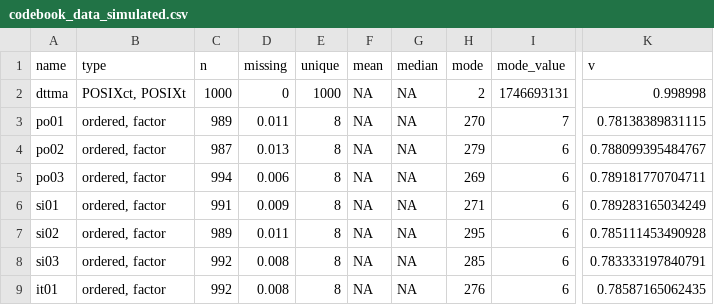
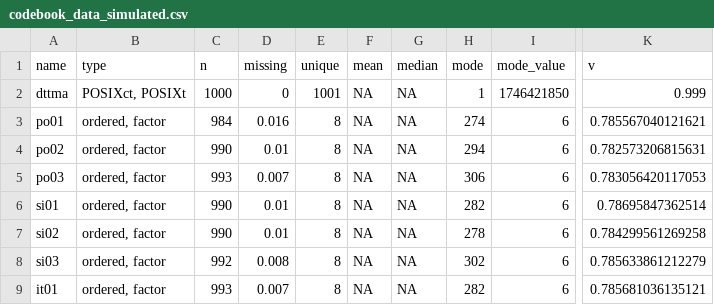
Before and after one commit to FRCBS/bd_psychological_ownership_prereg, a CSV file: codebook_data_simulated.csv, drawn as a sheet; only a part is shown, gaps mark what is left out; the diff covers the shown part only; the diff names each change by its address in the sheet, - before the commit and + after, or states it on an @@ line.

```diff
--- a/codebook_data_simulated.csv
+++ b/codebook_data_simulated.csv
-E2 (unique): 1000
+E2 (unique): 1001
-H2 (mode): 2
+H2 (mode): 1
-I2 (mode_value): 1746693131
+I2 (mode_value): 1746421850
-K2 (v): 0.998998
+K2 (v): 0.999
-C3 (n): 989
+C3 (n): 984
-D3 (missing): 0.011
+D3 (missing): 0.016
-H3 (mode): 270
+H3 (mode): 274
-I3 (mode_value): 7
+I3 (mode_value): 6
-K3 (v): 0.78138389831115
+K3 (v): 0.785567040121621
-C4 (n): 987
+C4 (n): 990
-D4 (missing): 0.013
+D4 (missing): 0.01
-H4 (mode): 279
+H4 (mode): 294
-K4 (v): 0.788099395484767
+K4 (v): 0.782573206815631
-C5 (n): 994
+C5 (n): 993
-D5 (missing): 0.006
+D5 (missing): 0.007
-H5 (mode): 269
+H5 (mode): 306
-K5 (v): 0.789181770704711
+K5 (v): 0.783056420117053
-C6 (n): 991
+C6 (n): 990
-D6 (missing): 0.009
+D6 (missing): 0.01
-H6 (mode): 271
+H6 (mode): 282
-K6 (v): 0.789283165034249
+K6 (v): 0.78695847362514
-C7 (n): 989
+C7 (n): 990
-D7 (missing): 0.011
+D7 (missing): 0.01
-H7 (mode): 295
+H7 (mode): 278
-K7 (v): 0.785111453490928
+K7 (v): 0.784299561269258
-H8 (mode): 285
+H8 (mode): 302
-K8 (v): 0.783333197840791
+K8 (v): 0.785633861212279
-C9 (n): 992
+C9 (n): 993
-D9 (missing): 0.008
+D9 (missing): 0.007
-H9 (mode): 276
+H9 (mode): 282
-K9 (v): 0.78587165062435
+K9 (v): 0.785681036135121
```
Also changed, not shown: 104 edited cells elsewhere in this file, data/data_simulated.csv, data/simulated_data.csv, 5 other files.
